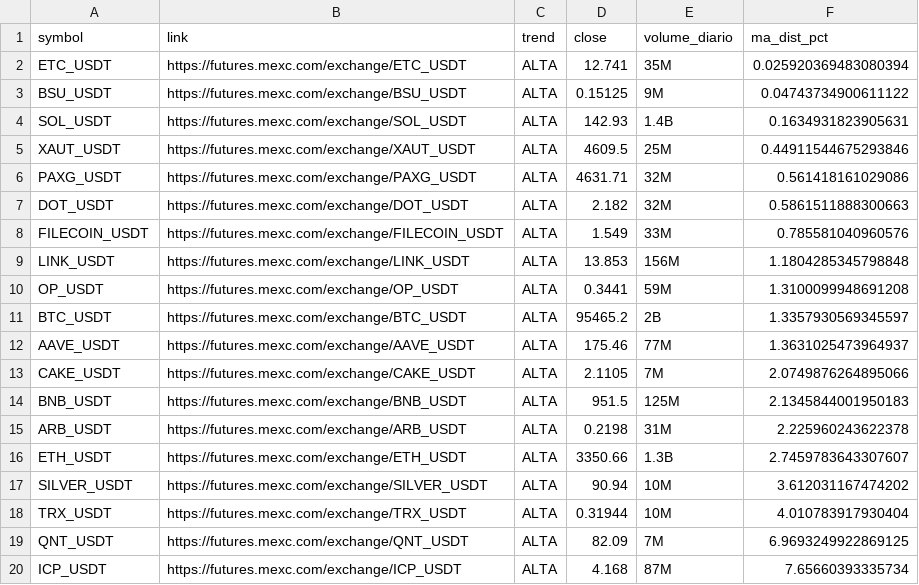
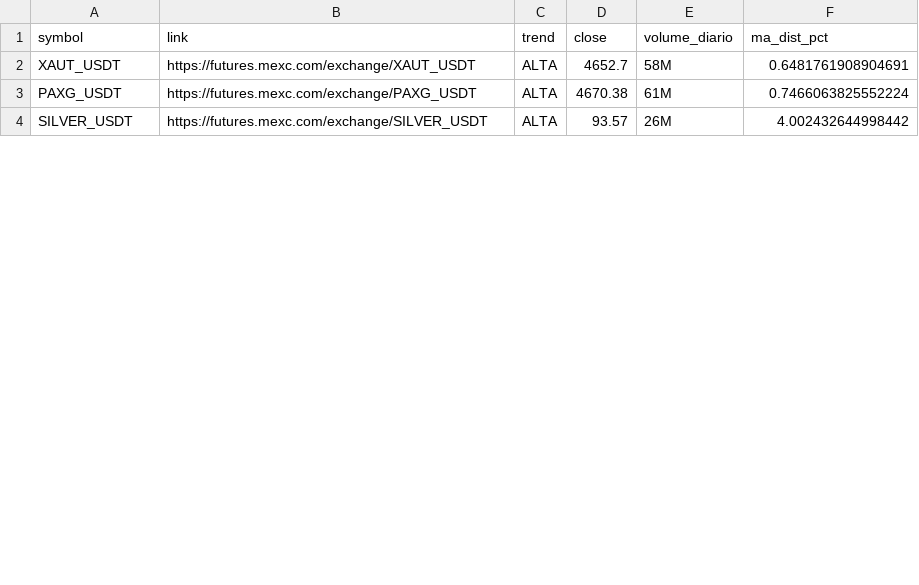
Before and after one commit to gabrielmachadogh/scanner-perps, a CSV file: results/scanner_alta.csv, drawn as a sheet; only a part is shown; the diff covers the shown part only.

```diff
--- a/results/scanner_alta.csv
+++ b/results/scanner_alta.csv
@@ -1,20 +1,4 @@
 symbol,link,trend,close,volume_diario,ma_dist_pct
-ETC_USDT,https://futures.mexc.com/exchange/ETC_USDT,ALTA,12.741,35M,0.025920369483080394
-BSU_USDT,https://futures.mexc.com/exchange/BSU_USDT,ALTA,0.15125,9M,0.04743734900611122
-SOL_USDT,https://futures.mexc.com/exchange/SOL_USDT,ALTA,142.93,1.4B,0.1634931823905631
-XAUT_USDT,https://futures.mexc.com/exchange/XAUT_USDT,ALTA,4609.5,25M,0.44911544675293846
-PAXG_USDT,https://futures.mexc.com/exchange/PAXG_USDT,ALTA,4631.71,32M,0.561418161029086
-DOT_USDT,https://futures.mexc.com/exchange/DOT_USDT,ALTA,2.182,32M,0.5861511888300663
-FILECOIN_USDT,https://futures.mexc.com/exchange/FILECOIN_USDT,ALTA,1.549,33M,0.785581040960576
-LINK_USDT,https://futures.mexc.com/exchange/LINK_USDT,ALTA,13.853,156M,1.1804285345798848
-OP_USDT,https://futures.mexc.com/exchange/OP_USDT,ALTA,0.3441,59M,1.3100099948691208
-BTC_USDT,https://futures.mexc.com/exchange/BTC_USDT,ALTA,95465.2,2B,1.3357930569345597
-AAVE_USDT,https://futures.mexc.com/exchange/AAVE_USDT,ALTA,175.46,77M,1.3631025473964937
-CAKE_USDT,https://futures.mexc.com/exchange/CAKE_USDT,ALTA,2.1105,7M,2.0749876264895066
-BNB_USDT,https://futures.mexc.com/exchange/BNB_USDT,ALTA,951.5,125M,2.1345844001950183
-ARB_USDT,https://futures.mexc.com/exchange/ARB_USDT,ALTA,0.2198,31M,2.225960243622378
-ETH_USDT,https://futures.mexc.com/exchange/ETH_USDT,ALTA,3350.66,1.3B,2.7459783643307607
-SILVER_USDT,https://futures.mexc.com/exchange/SILVER_USDT,ALTA,90.94,10M,3.612031167474202
-TRX_USDT,https://futures.mexc.com/exchange/TRX_USDT,ALTA,0.31944,10M,4.010783917930404
-QNT_USDT,https://futures.mexc.com/exchange/QNT_USDT,ALTA,82.09,7M,6.9693249922869125
-ICP_USDT,https://futures.mexc.com/exchange/ICP_USDT,ALTA,4.168,87M,7.65660393335734
+XAUT_USDT,https://futures.mexc.com/exchange/XAUT_USDT,ALTA,4652.7,58M,0.6481761908904691
+PAXG_USDT,https://futures.mexc.com/exchange/PAXG_USDT,ALTA,4670.38,61M,0.7466063825552224
+SILVER_USDT,https://futures.mexc.com/exchange/SILVER_USDT,ALTA,93.57,26M,4.002432644998442
```
Also changed, not shown: 4 removed rows and 11 edited cells elsewhere in this file, results/scanner_baixa.csv, results/scanner_resultado_completo.csv, 3 other files.
